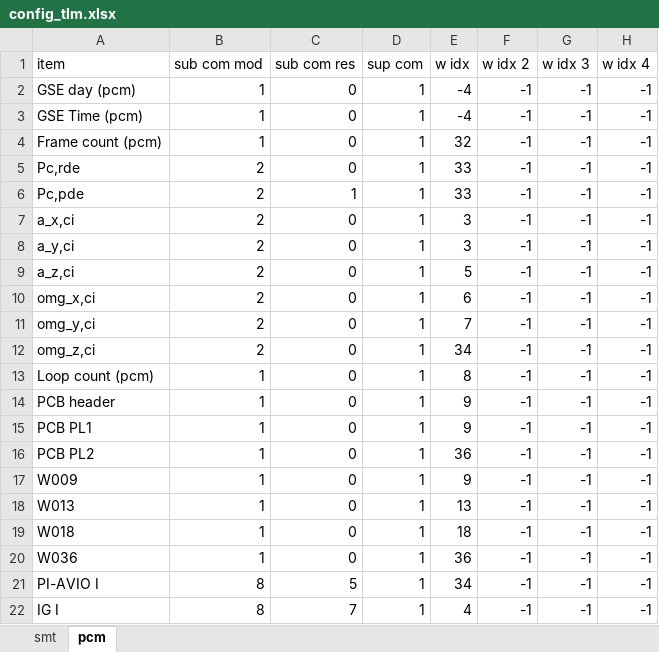
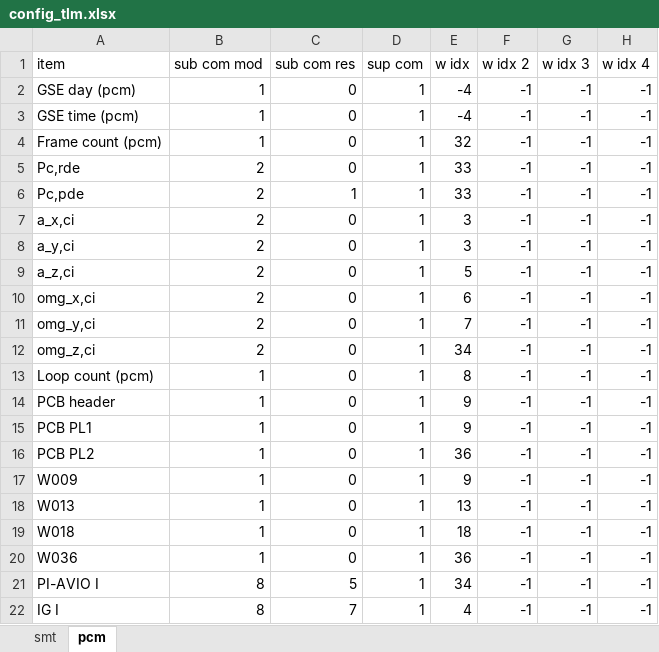
Before and after one commit to akirakawasaki/DES-QL, an Excel workbook: config_tlm.xlsx, sheet pcm, drawn as a sheet; only a part is shown; values as stored, in another font and other column widths than the file's, no borders; the diff names each change by its address in the sheet, - before the commit and + after, or states it on an @@ line.

```diff
--- a/config_tlm.xlsx (sheet pcm)
+++ b/config_tlm.xlsx (sheet pcm)
-A3 (item): GSE Time (pcm)
+A3 (item): GSE time (pcm)
```
Also changed, not shown: sheet smt, 3 other files.
